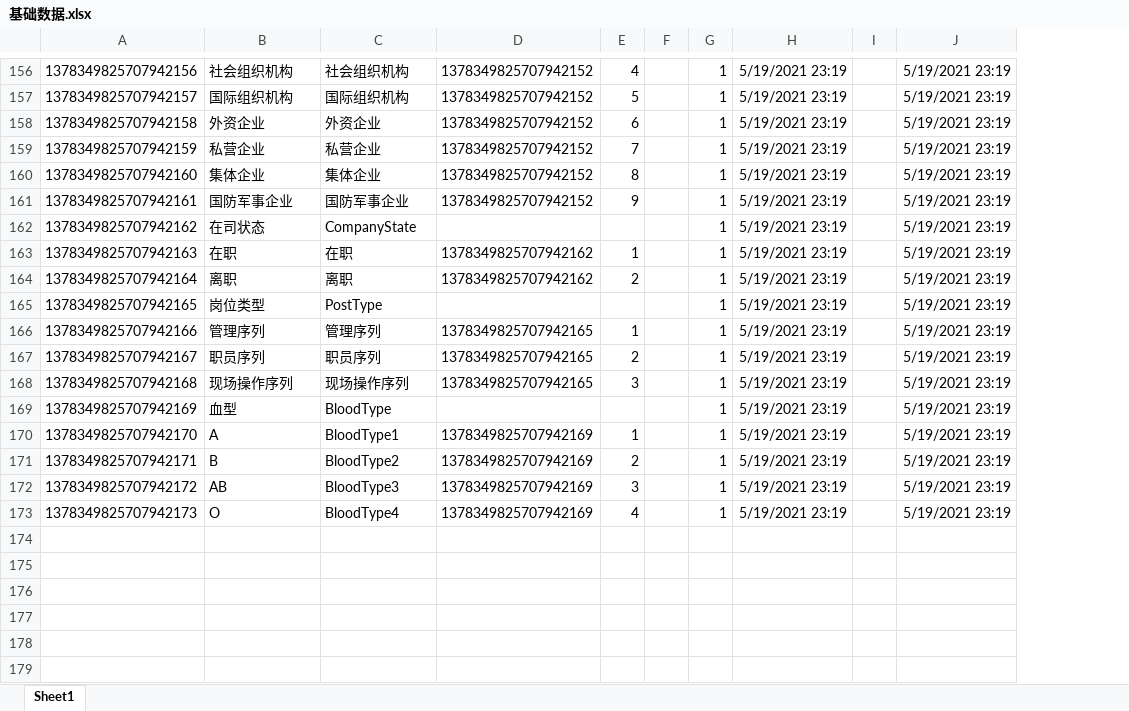
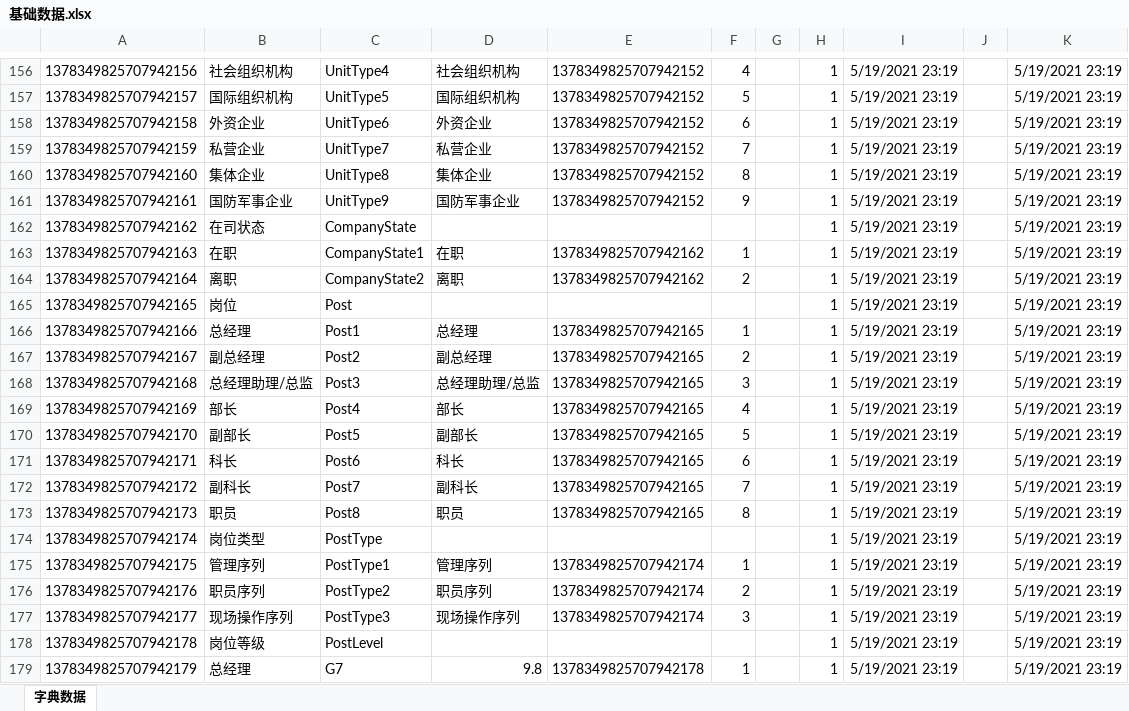
Before and after one commit to shanzhaozhen/hrs, an Excel workbook: doc/基础数据.xlsx, sheet 字典数据, drawn as a sheet; only a part is shown, gaps mark what is left out; values as stored, in another font and other column widths than the file's, no borders; addresses are those after the commit; the diff covers the shown part only; the diff names each change by its address in the sheet, - before the commit and + after, or states it on an @@ line.

```diff
--- a/doc/基础数据.xlsx (sheet 字典数据)
+++ b/doc/基础数据.xlsx (sheet 字典数据)
-sheet tab: Sheet1
+sheet tab: 字典数据
+column C, rows 156-173: UnitType4 | UnitType5 | UnitType6 | UnitType7 | UnitType8 | UnitType9 | CompanyState | CompanyState1 | CompanyState2 | Post | Post1 | Post2 | Post3 | Post4 | Post5 | Post6 | Post7 | Post8
-D162: CompanyState
+D162: (empty)
-B165: 岗位类型
+B165: 岗位
-D165: PostType
+D165: (empty)
-B166: 管理序列
+B166: 总经理
-D166: 管理序列
+D166: 总经理
-B167: 职员序列
+B167: 副总经理
-D167: 职员序列
+D167: 副总经理
-B168: 现场操作序列
+B168: 总经理助理/总监
-D168: 现场操作序列
+D168: 总经理助理/总监
-B169: 血型
+B169: 部长
-D169: BloodType
+D169: 部长
-E169: (empty)
+E169: 1378349825707942165
-F169: (empty)
+F169: 4
-B170: A
+B170: 副部长
-D170: BloodType1
+D170: 副部长
-E170:E173: 1378349825707942169
+E170:E173: 1378349825707942165
-F170: 1
+F170: 5
-B171: B
+B171: 科长
-D171: BloodType2
+D171: 科长
-F171: 2
+F171: 6
-B172: AB
+B172: 副科长
-D172: BloodType3
+D172: 副科长
-F172: 3
+F172: 7
-B173: O
+B173: 职员
-D173: BloodType4
+D173: 职员
-F173: 4
+F173: 8
+row 174: 1378349825707942174 | 岗位类型 | PostType |  |  |  |  | 1 | 5/19/2021 23:19 |  | 5/19/2021 23:19
+row 175: 1378349825707942175 | 管理序列 | PostType1 | 管理序列 | 1378349825707942174 | 1 |  | 1 | 5/19/2021 23:19 |  | 5/19/2021 23:19
+row 176: 1378349825707942176 | 职员序列 | PostType2 | 职员序列 | 1378349825707942174 | 2 |  | 1 | 5/19/2021 23:19 |  | 5/19/2021 23:19
+row 177: 1378349825707942177 | 现场操作序列 | PostType3 | 现场操作序列 | 1378349825707942174 | 3 |  | 1 | 5/19/2021 23:19 |  | 5/19/2021 23:19
+row 178: 1378349825707942178 | 岗位等级 | PostLevel |  |  |  |  | 1 | 5/19/2021 23:19 |  | 5/19/2021 23:19
+row 179: 1378349825707942179 | 总经理 | G7 | 9.8 | 1378349825707942178 | 1 |  | 1 | 5/19/2021 23:19 |  | 5/19/2021 23:19
```
Also changed, not shown: 35 added rows and 18 edited cells elsewhere in this sheet, 29 other files.
